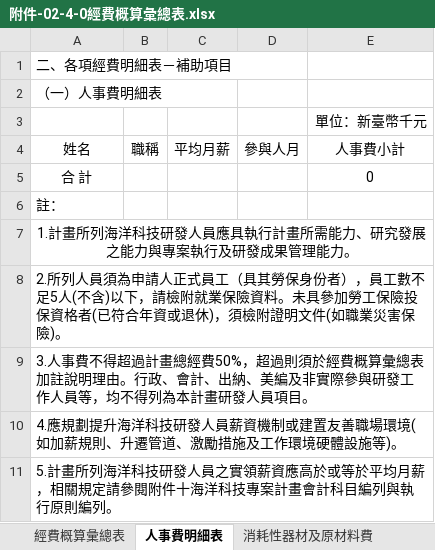
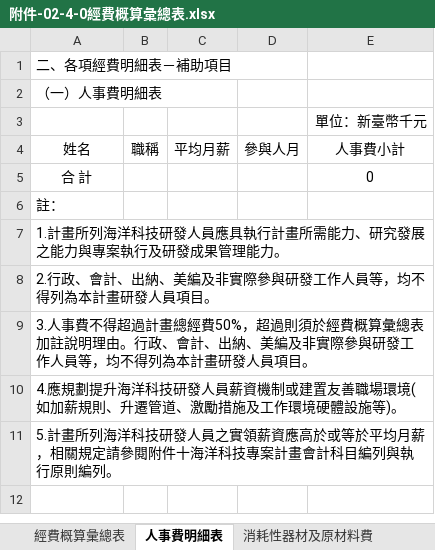
Before and after one commit to ty010777/OceanSubsidy, an Excel workbook: OceanSubsidy/Template/SCI/Academic/附件-02海洋科技科專案計畫書/附件-02-4-0經費概算彙總表.xlsx, sheet 人事費明細表, drawn as a sheet; values as stored, in another font and other column widths than the file's, no borders; the diff names each change by its address in the sheet, - before the commit and + after, or states it on an @@ line.

```diff
--- a/OceanSubsidy/Template/SCI/Academic/附件-02海洋科技科專案計畫書/附件-02-4-0經費概算彙總表.xlsx (sheet 人事費明細表)
+++ b/OceanSubsidy/Template/SCI/Academic/附件-02海洋科技科專案計畫書/附件-02-4-0經費概算彙總表.xlsx (sheet 人事費明細表)
-A7 alignment: center
+A7 alignment: left
-A8 (姓名): 2.所列人員須為申請人正式員工（具其勞保身份者），員工數不足5人(不含)以下，請檢附就業保險資料。未具參加勞工保險投保資格者(已符合年資或退休)，須檢附證明文件(如職業災害保險)。
+A8 (姓名): 2.行政、會計、出納、美編及非實際參與研發工作人員等，均不得列為本計畫研發人員項目。
```
Also changed, not shown: sheet 經費概算彙總表, sheet 國內差旅費, sheet 其他業務費, other sheet tabs, OceanSubsidy/Template/SCI/OTech/附件-02海洋科技科專案計畫書/附件-02-4-0經費概算彙總表.xlsx, 19 other files.
